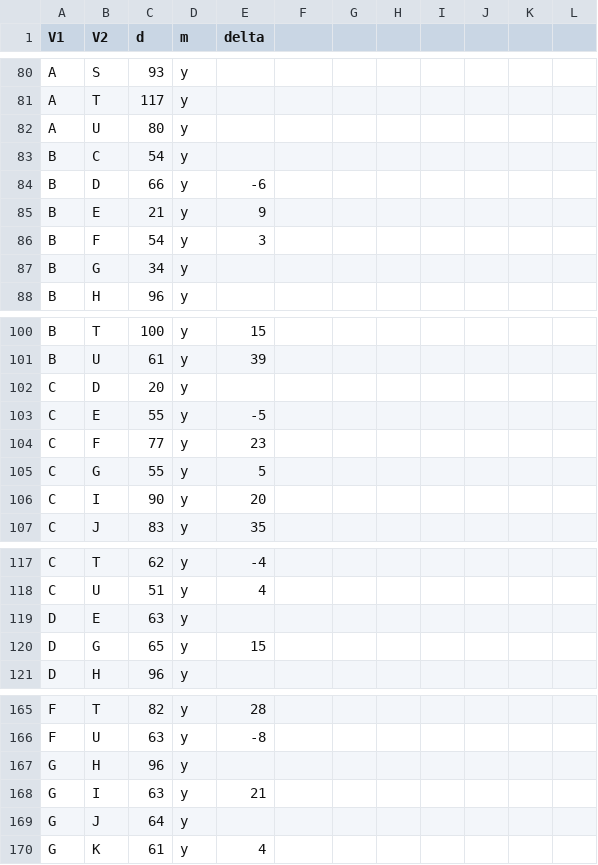
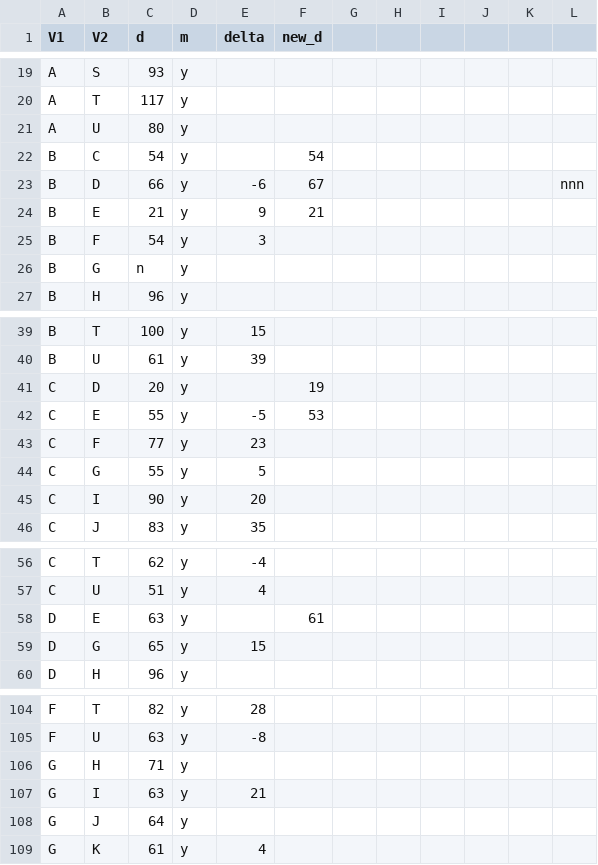
Before and after one commit to dicook/Rashomon, a CSV file: distances-new.csv, drawn as a sheet; only a part is shown, gaps mark what is left out; the diff covers the shown part only.

Commit message:
distance GH changed to 71

```diff
--- a/distances-new.csv
+++ b/distances-new.csv
@@ -1 +1 @@
-V1, V2, d, m, delta
+V1, V2, d, m, delta,new_d,,,,,,
@@ -83,3 +22,3 @@ A,U,80,y,
-B,C,54,y,
-B,D,66,y,-6
-B,E,21,y,9
+B,C,54,y,,54,,,,,,
+B,D,66,y,-6,67,,,,,,nnn
+B,E,21,y,9,21,,,,,,
@@ -87 +26 @@ B,F,54,y,3
-B,G,34,y,
+B,G,n,y,,,,,,,,
@@ -102,2 +41,2 @@ B,U,61,y,39
-C,D,20,y,
-C,E,55,y,-5
+C,D,20,y,,19,,,,,,
+C,E,55,y,-5,53,,,,,,
@@ -119 +58 @@ C,U,51,y,4
-D,E,63,y,
+D,E,63,y,,61,,,,,,
@@ -167 +106 @@ F,U,63,y,-8
-G,H,96,y,
+G,H,71,y,,,,,,,,
```
Also changed, not shown: 61 moved rows and 4 edited cells elsewhere in this file.
